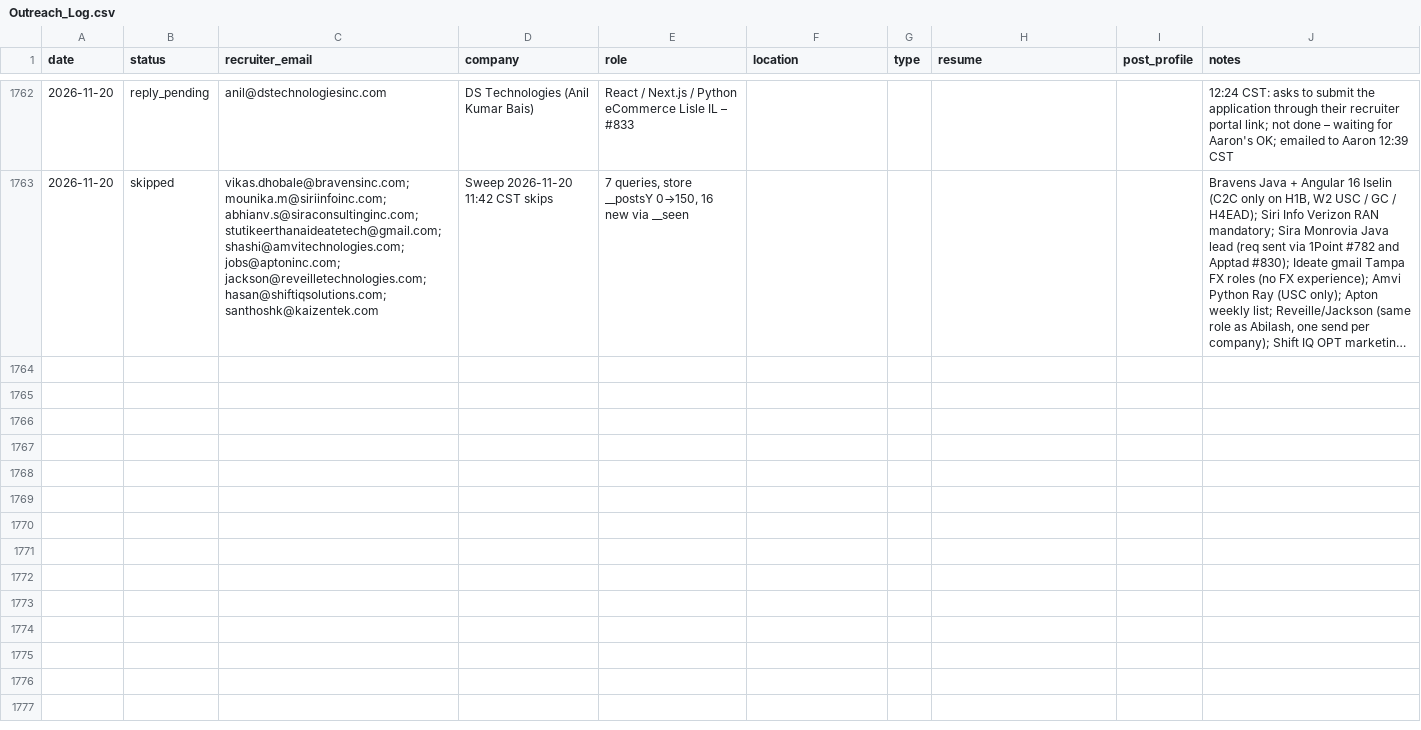
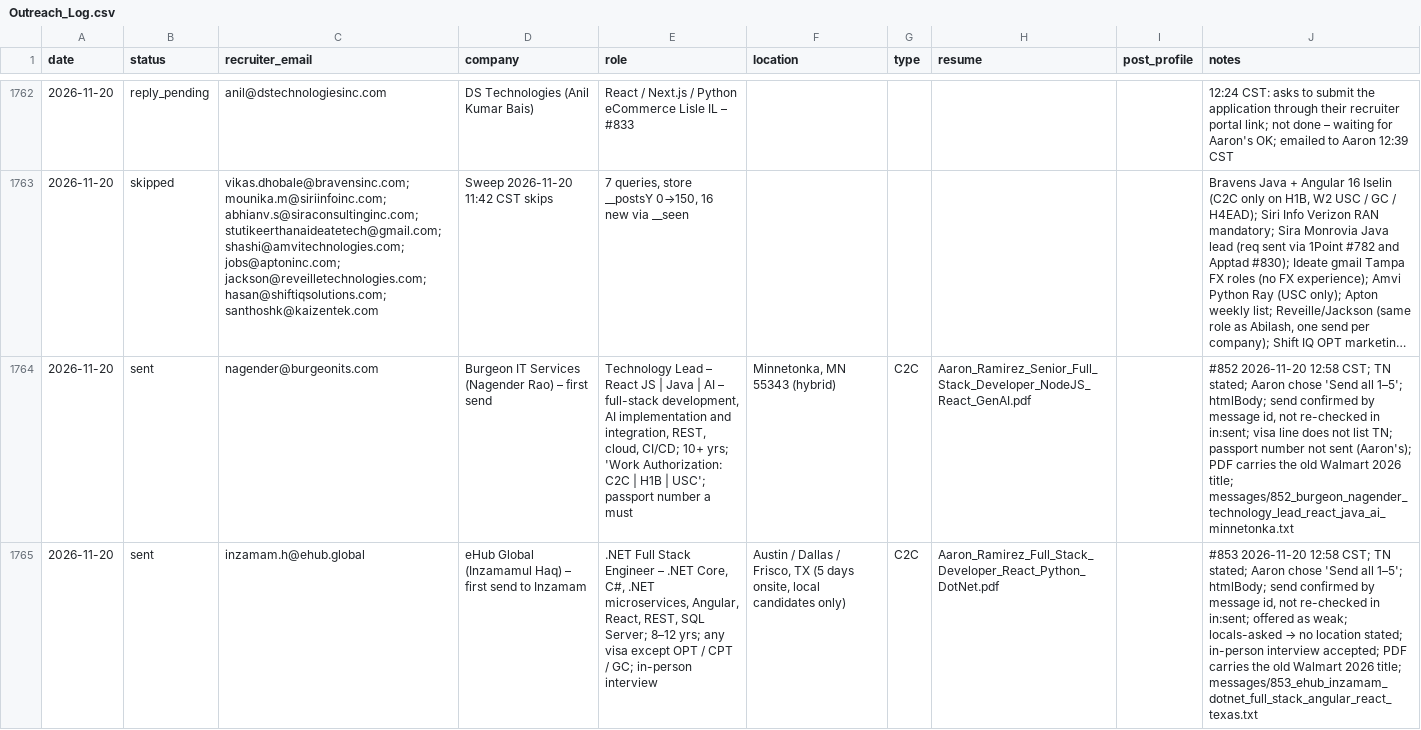
Before and after one commit to aaronrl25/outreach-pipeline-claude-day, a CSV file: data/2026-10-14/Outreach_Log.csv, drawn as a sheet; only a part is shown, gaps mark what is left out; long unchanged cells end in …; the diff covers the shown part only; the diff names each change by its address in the sheet, - before the commit and + after, or states it on an @@ line.

```diff
--- a/data/2026-10-14/Outreach_Log.csv
+++ b/data/2026-10-14/Outreach_Log.csv
+row 1764: 2026-11-20 | sent | nagender@burgeonits.com | Burgeon IT Services (Nagender Rao) – first send | Technology Lead – React JS | Java | AI – full-stack development, AI implementation and integration, REST, cloud, CI/CD; 10+ yrs; 'Work Authorization: C2C | H1B | USC'; passport number a must | Minnetonka, MN 55343 (hybrid) | C2C | Aaron_Ramirez_Senior_Full_Stack_Developer_NodeJS_React_GenAI.pdf |  | #852 2026-11-20 12:58 CST; TN stated; Aaron chose 'Send all 1–5'; htmlBody; send confirmed by message id, not re-checked in in:sent; visa line does not list TN; passport number not sent (Aaron's); PDF carries the old Walmart 2026 title; messages/852_burgeon_nagender_technology_lead_react_java_ai_minnetonka.txt
+row 1765: 2026-11-20 | sent | inzamam.h@ehub.global | eHub Global (Inzamamul Haq) – first send to Inzamam | .NET Full Stack Engineer – .NET Core, C#, .NET microservices, Angular, React, REST, SQL Server; 8–12 yrs; any visa except OPT / CPT / GC; in-person interview | Austin / Dallas / Frisco, TX (5 days onsite, local candidates only) | C2C | Aaron_Ramirez_Full_Stack_Developer_React_Python_DotNet.pdf |  | #853 2026-11-20 12:58 CST; TN stated; Aaron chose 'Send all 1–5'; htmlBody; send confirmed by message id, not re-checked in in:sent; offered as weak; locals-asked → no location stated; in-person interview accepted; PDF carries the old Walmart 2026 title; messages/853_ehub_inzamam_dotnet_full_stack_angular_react_texas.txt
```
Also changed, not shown: 5 added rows elsewhere in this file, 7 other files.
